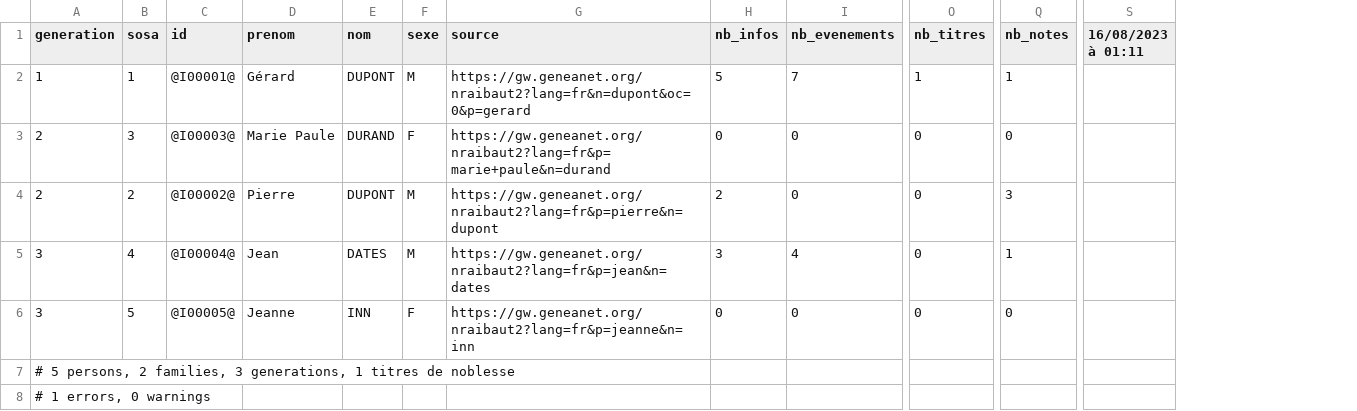
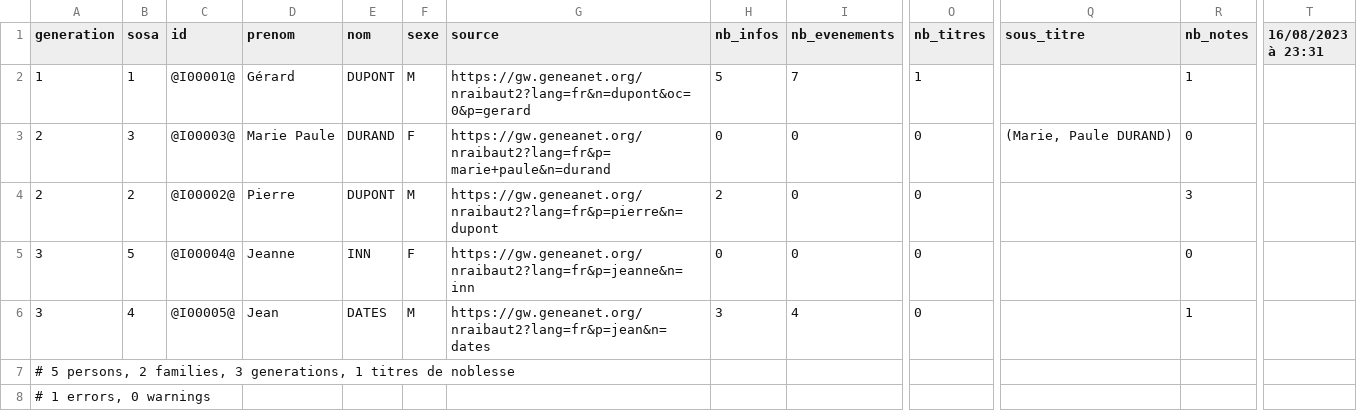
Before and after one commit to nraibaut/geneanet_v2, a CSV file: result/gw.geneanet.org.nraibaut2.lang=fr.n=dupont.oc=0.p=gerard.csv, drawn as a sheet; only a part is shown, gaps mark what is left out; removed rows and columns are numbered as before the commit, all else as after; rows hold the shown columns only; the diff names each change by its address in the sheet, - before the commit and + after, or states it on an @@ line.

```diff
--- a/result/gw.geneanet.org.nraibaut2.lang=fr.n=dupont.oc=0.p=gerard.csv
+++ b/result/gw.geneanet.org.nraibaut2.lang=fr.n=dupont.oc=0.p=gerard.csv
+column Q (sous_titre), row 3: (Marie, Paule DURAND)
-column S (16/08/2023 à 01:11), empty
+column T (16/08/2023 à 23:31), empty
+row 5: 3 | 5 | @I00004@ | Jeanne | INN | F | https://gw.geneanet.org/nraibaut2?lang=fr&p=jeanne&n=inn | 0 | 0 | 0 |  | 0
-C6 (id): @I00004@
+C6 (id): @I00005@
-row 6: 3 | 5 | @I00005@ | Jeanne | INN | F | https://gw.geneanet.org/nraibaut2?lang=fr&p=jeanne&n=inn | 0 | 0 | 0 | 0
```
Also changed, not shown: result/gw.geneanet.org.danielr13.lang=fr.n=nicolas.oc=0.p=etienne+henri.csv, result/gw.geneanet.org.danielr13.lang=fr.n=nicolas.oc=0.p=etienne+henri.events.csv, 18 other files.
